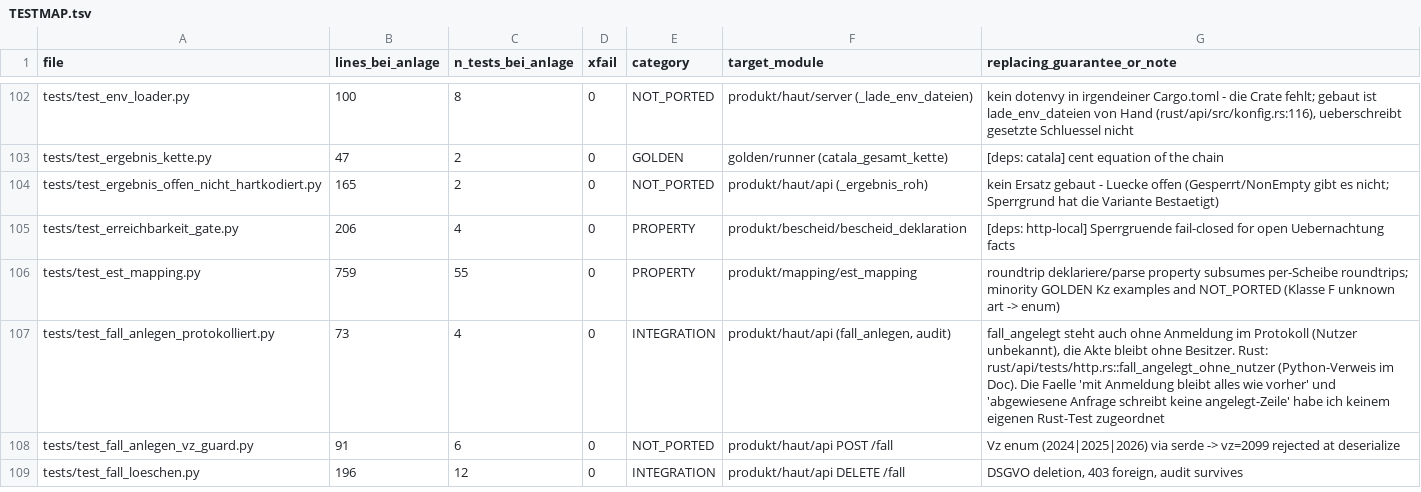
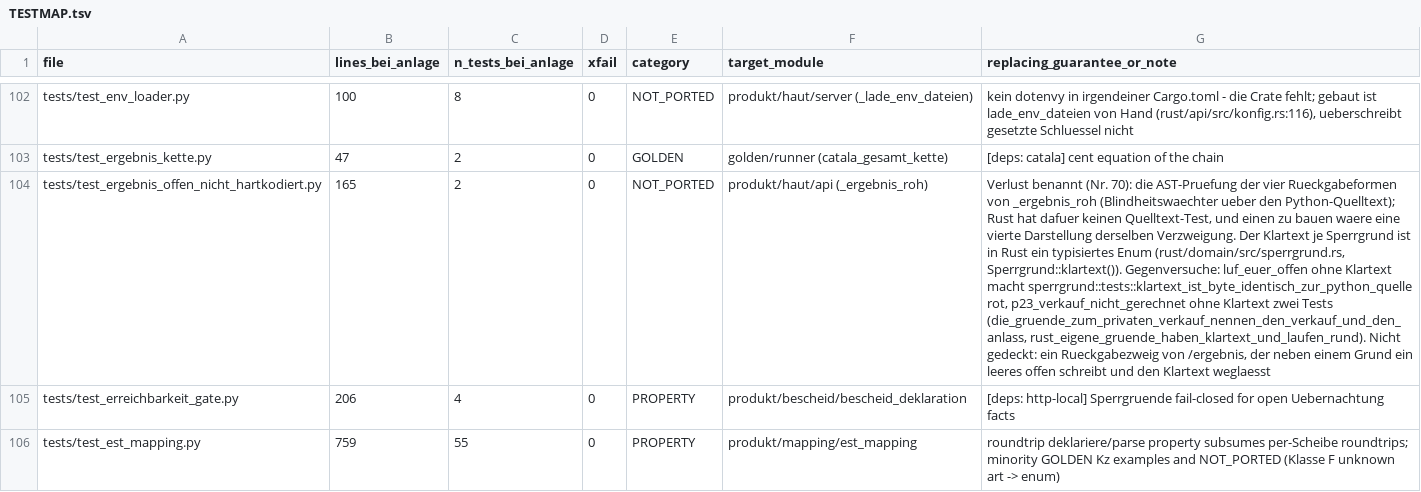
Before and after one commit to juliuswiener/taxgraph, a TSV file: rust/TESTMAP.tsv, drawn as a sheet; only a part is shown, gaps mark what is left out; the shorter side is filled out with more unchanged rows; the diff covers the shown part only; the diff names each change by its address in the sheet, - before the commit and + after, or states it on an @@ line.

Commit message:
test(api,bescheid): Zweig- und Ring-Pruefungen der Gruppen C und D in Rust (sieben Differentialtests der Zweige gesamt und rentner_gesamt in kette_endstand_hermetisch.rs, ein Ehepaar-Test auf dem Abgabeweg in privatverkauf_einreichung_hermetisch.rs; 8 neue Tests, jeder von mindestens 3 Mutanten rot; sechs Mutanten, die einem Zweig eine Rechenstelle nehmen (Pauschbetrag A und Ehegatte, Kirchensteuer-Ueberhang, § 24b), liessen alle 1.673 alten Tests gruen), docs(plan): Abweichung Nr. 70 mit K0-Tabelle je Datei, Nachmessung, Verlusten (AST-Pruefungen der Duplikationsdatei, ergebnis_offen, Instanz<Person>, flow-Leser), Geld- und Datenbezug einzeln, Tore; TESTMAP-Zeilen (7 Python-Zeilen neu beschrieben)

```diff
--- a/rust/TESTMAP.tsv
+++ b/rust/TESTMAP.tsv
-G104 (replacing_guarantee_or_note): kein Ersatz gebaut - Luecke offen (Gesperrt/NonEmpty gibt es nicht; Sperrgrund hat die Variante Bestaetigt)
+G104 (replacing_guarantee_or_note): Verlust benannt (Nr. 70): die AST-Pruefung der vier Rueckgabeformen von _ergebnis_roh (Blindheitswaechter ueber den Python-Quelltext); Rust hat dafuer keinen Quelltext-Test, und einen zu bauen waere eine vierte Darstellung derselben Verzweigung. Der Klartext je Sperrgrund ist in Rust ein typisiertes Enum (rust/domain/src/sperrgrund.rs, Sperrgrund::klartext()). Gegenversuche: luf_euer_offen ohne Klartext macht sperrgrund::tests::klartext_ist_byte_identisch_zur_python_quelle rot, p23_verkauf_nicht_gerechnet ohne Klartext zwei Tests (die_gruende_zum_privaten_verkauf_nennen_den_verkauf_und_den_anlass, rust_eigene_gruende_haben_klartext_und_laufen_rund). Nicht gedeckt: ein Rueckgabezweig von /ergebnis, der neben einem Grund ein leeres offen schreibt und den Klartext weglaesst
```
Also changed, not shown: 9 edited cells elsewhere in this file, 3 other files.
